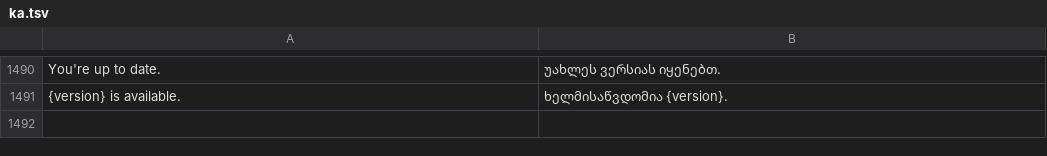
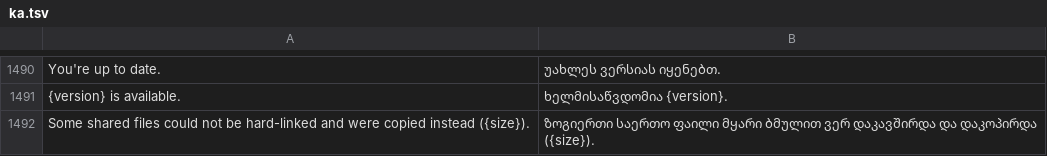
Before and after one commit to 1T0day/craft-anything, a TSV file: crates/ui-egui/src/i18n/ka.tsv, drawn as a sheet; only a part is shown, gaps mark what is left out; the diff names each change by its address in the sheet, - before the commit and + after, or states it on an @@ line.

Commit message:
Say when a light pin had to copy what it meant to share (R2.10) (#220)
A light pin hard-links dependencies and media from the project and copies a file it can't link (a drive without hard links, a file at its link limit). That fallback was silent, so the pin just looked bigger. Pins now record `copied_shared_bytes`, and the app says how much was copied instead of shared. Older pins read it as zero.

```diff
--- a/crates/ui-egui/src/i18n/ka.tsv
+++ b/crates/ui-egui/src/i18n/ka.tsv
+row 1492: Some shared files could not be hard-linked and were copied instead ({size}). | ზოგიერთი საერთო ფაილი მყარი ბმულით ვერ დაკავშირდა და დაკოპირდა ({size}).
```
Also changed, not shown: crates/ui-egui/src/i18n/it.tsv, crates/ui-egui/src/i18n/pt-br.tsv, 16 other files.
